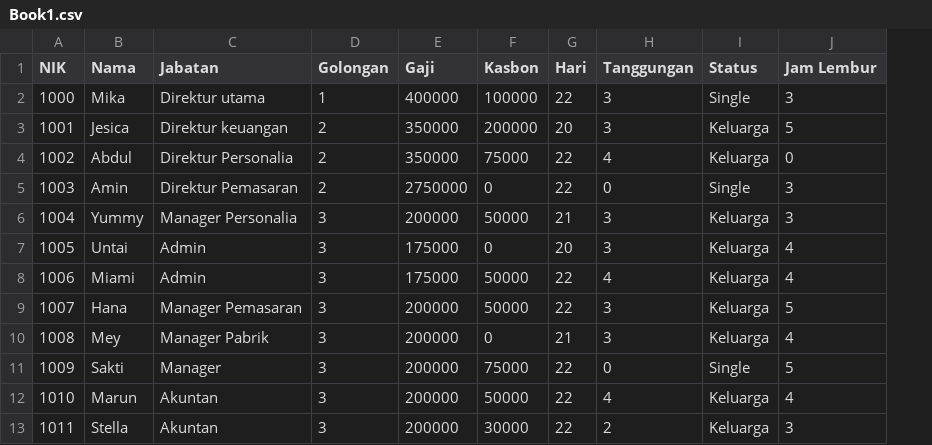
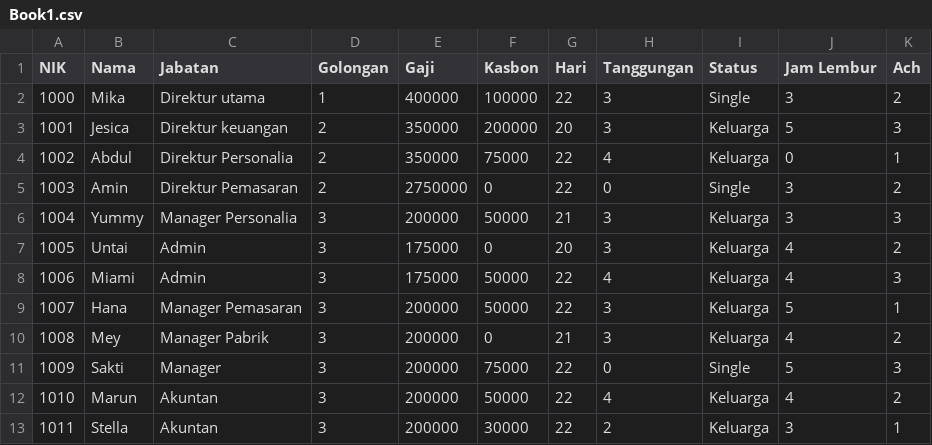
Before and after one commit to Aguskurnia123/Kelompok-04_Program-Gaji-Karyawan, a CSV file: Book1.csv, drawn as a sheet; the diff names each change by its address in the sheet, - before the commit and + after, or states it on an @@ line.

```diff
--- a/Book1.csv
+++ b/Book1.csv
+column K (Ach), rows 2-13: 2 | 3 | 1 | 2 | 3 | 2 | 3 | 1 | 2 | 3 | 2 | 1
```
Also changed, not shown: 2 other files.
